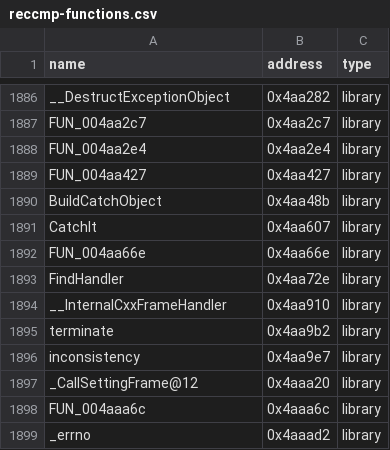
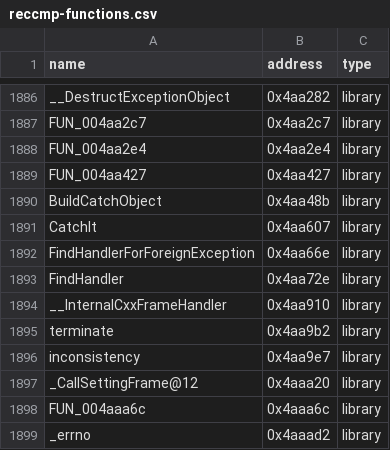
Before and after one commit to N0zoM1z0/th08, a CSV file: config/reccmp-functions.csv, drawn as a sheet; only a part is shown, gaps mark what is left out.

```diff
--- a/config/reccmp-functions.csv
+++ b/config/reccmp-functions.csv
@@ -1891,3 +1891,3 @@ BuildCatchObject,0x4aa48b,library
 CatchIt,0x4aa607,library
-FUN_004aa66e,0x4aa66e,library
+FindHandlerForForeignException,0x4aa66e,library
 FindHandler,0x4aa72e,library
```
Also changed, not shown: config/library-matches.csv, config/mapping.csv, 5 other files.
